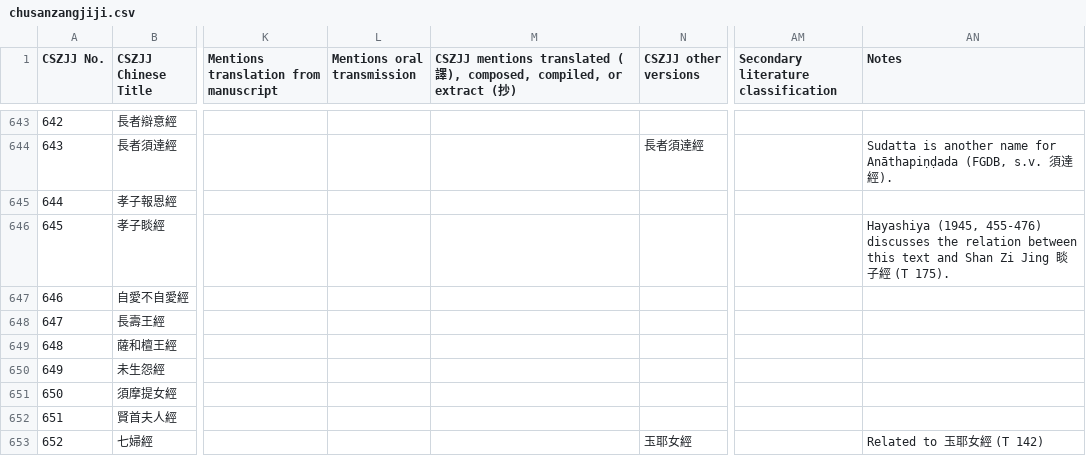
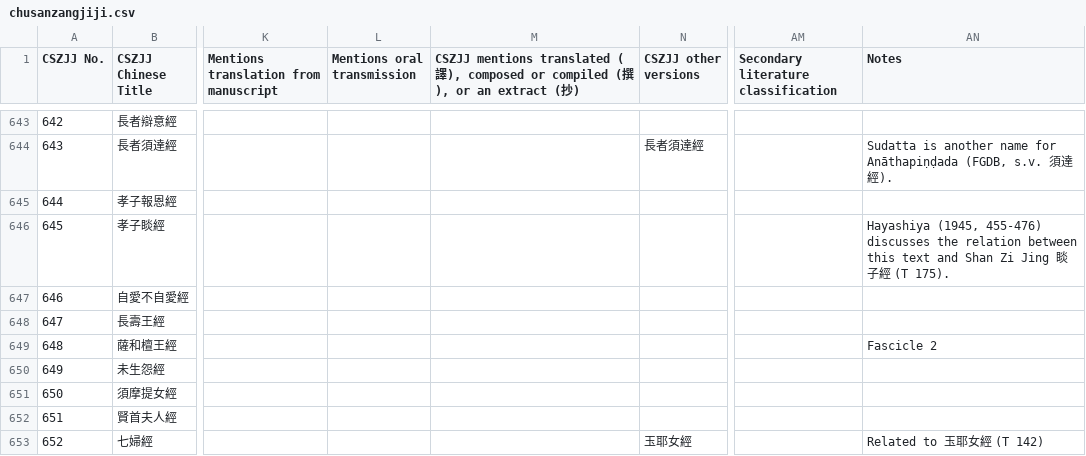
Before and after one commit to Silk-Road-Corpus/silk_road_corpus, a CSV file: data/chusanzangjiji.csv, drawn as a sheet; only a part is shown, gaps mark what is left out; the diff covers the shown part only; the diff names each change by its address in the sheet, - before the commit and + after, or states it on an @@ line.

```diff
--- a/data/chusanzangjiji.csv
+++ b/data/chusanzangjiji.csv
-M1: …譯), composed, compiled, or extract (…
+M1: …譯), composed or compiled (撰), or an extract (…
-AN649 (Notes): (empty)
+AN649 (Notes): Fascicle 2
```
Also changed, not shown: 50 edited cells elsewhere in this file, data/cszjj_citations.csv, 2 other files.
